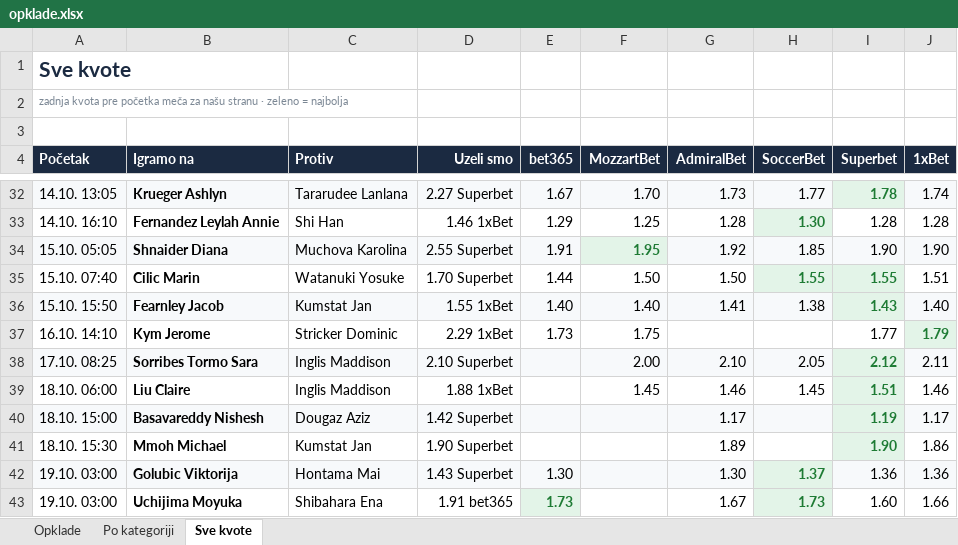
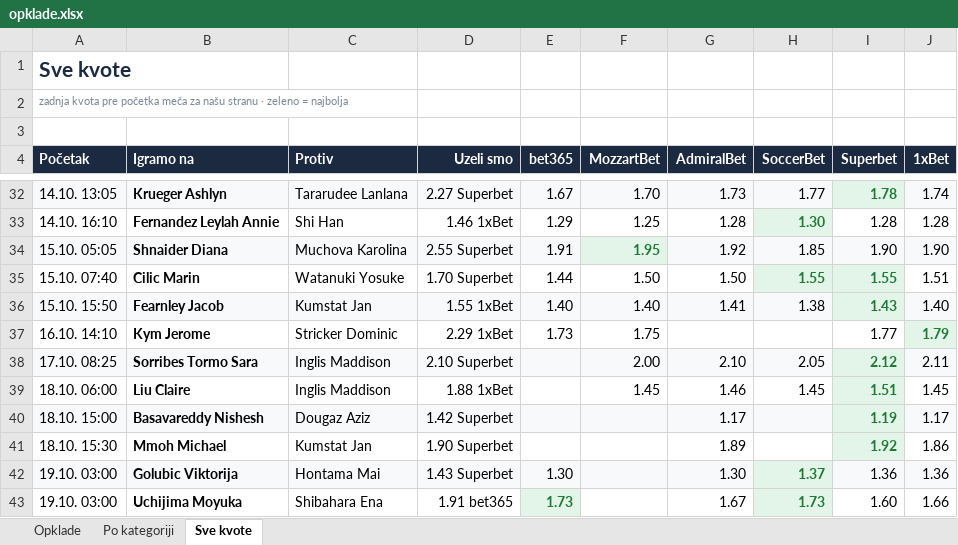
Before and after one commit to andreja69420/pantasocial, an Excel workbook: research/tennis-ml/paper/opklade.xlsx, sheet Sve kvote, drawn as a sheet; only a part is shown, gaps mark what is left out; values as stored, in another font and other column widths than the file's, no borders; the diff names each change by its address in the sheet, - before the commit and + after, or states it on an @@ line.

```diff
--- a/research/tennis-ml/paper/opklade.xlsx (sheet Sve kvote)
+++ b/research/tennis-ml/paper/opklade.xlsx (sheet Sve kvote)
-J39 (1xBet): 1.46
+J39 (1xBet): 1.45
-I41 (Superbet): 1.90
+I41 (Superbet): 1.92
```
Also changed, not shown: sheet Opklade, 2 other files.
